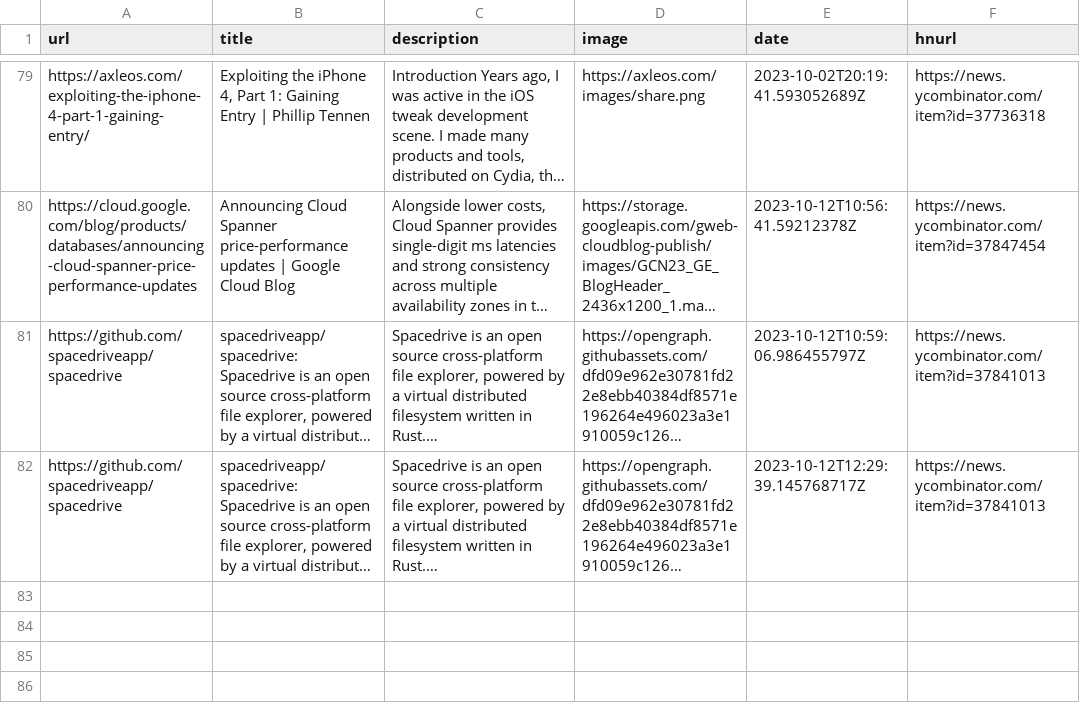
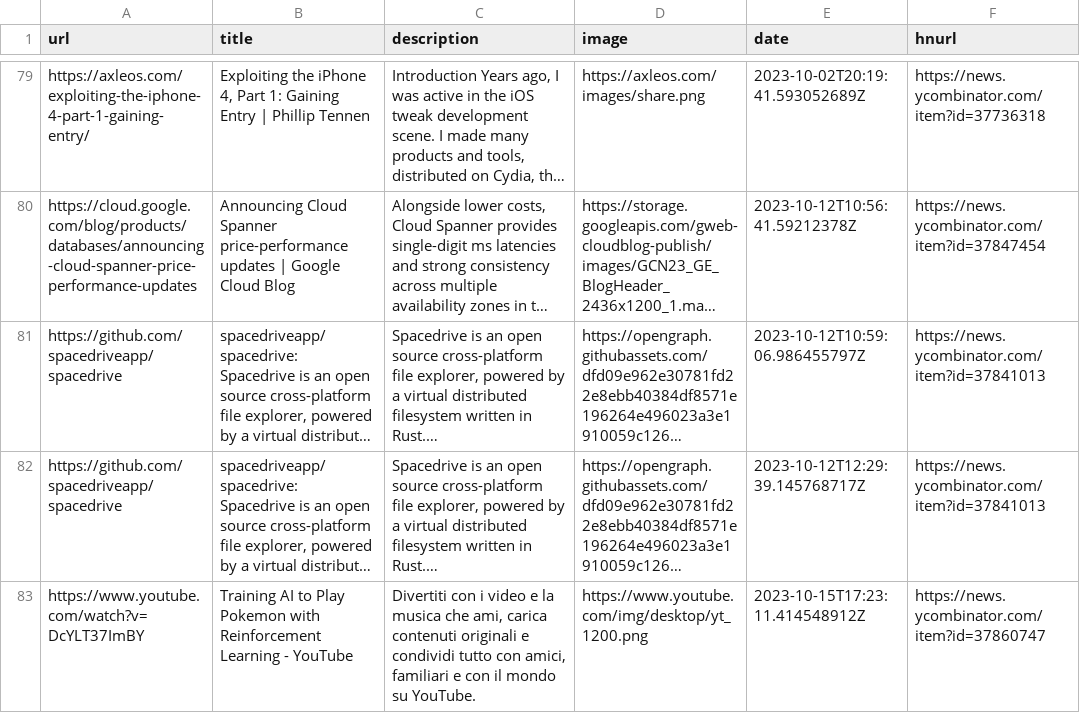
Before and after one commit to manuelmazzuola/readingList, a CSV file: readingList.csv, drawn as a sheet; only a part is shown, gaps mark what is left out; long unchanged cells end in …; the diff names each change by its address in the sheet, - before the commit and + after, or states it on an @@ line.

Commit message:
Automated reading list update on Sun Oct 15 17:23:11 UTC 2023

```diff
--- a/readingList.csv
+++ b/readingList.csv
+row 83: https://www.youtube.com/watch?v=DcYLT37ImBY | Training AI to Play Pokemon with Reinforcement Learning - YouTube | Divertiti con i video e la musica che ami, carica contenuti originali e condividi tutto con amici, familiari e con il mondo su YouTube. | https://www.youtube.com/img/desktop/yt_1200.png | 2023-10-15T17:23:11.414548912Z | https://news.ycombinator.com/item?id=37860747
```
